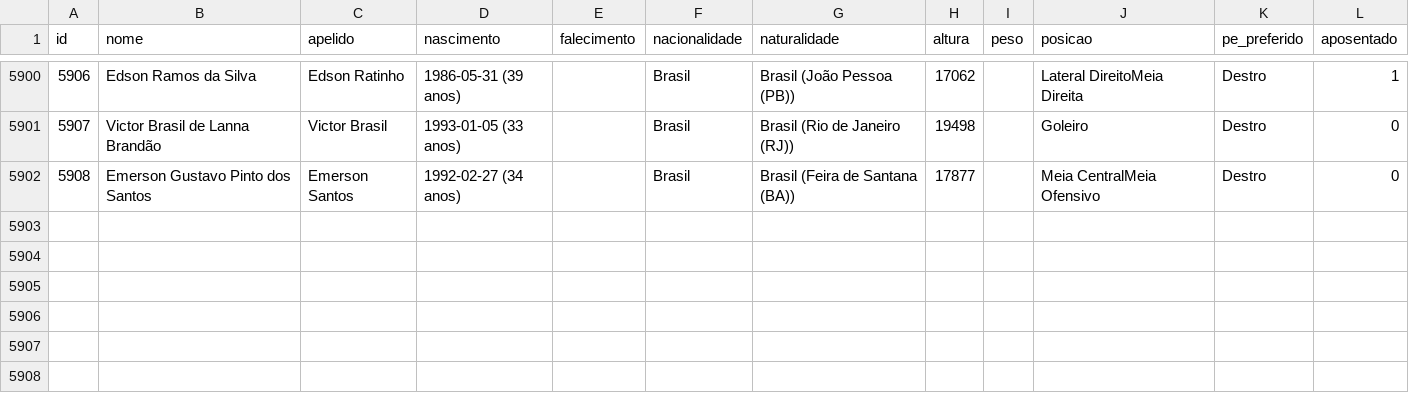
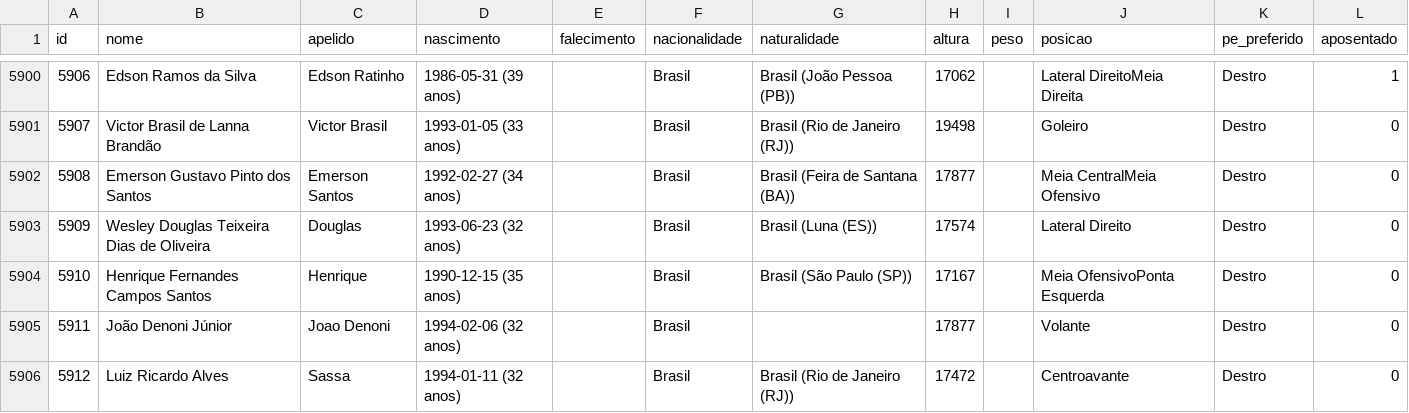
Before and after one commit to shinzatokazuya/kamusari, a CSV file: novo_bd1971_robusto/output_csvs/jogadores.csv, drawn as a sheet; only a part is shown, gaps mark what is left out.

```diff
--- a/novo_bd1971_robusto/output_csvs/jogadores.csv
+++ b/novo_bd1971_robusto/output_csvs/jogadores.csv
@@ -5902 +5902,5 @@ id,nome,apelido,nascimento,falecimento,nacionalidade,naturalidade,altura,peso,po
 5908,Emerson Gustavo Pinto dos Santos,Emerson Santos,1992-02-27 (34 anos),,Brasil,Brasil (Feira de Santana (BA)),17877,,Meia CentralMeia Ofensivo,Destro,0
+5909,Wesley Douglas Teixeira Dias de Oliveira,Douglas ,1993-06-23 (32 anos),,Brasil,Brasil (Luna (ES)),17574,,Lateral Direito,Destro,0
+5910,Henrique Fernandes Campos Santos,Henrique,1990-12-15 (35 anos),,Brasil,Brasil (São Paulo (SP)),17167,,Meia OfensivoPonta Esquerda,Destro,0
+5911,João Denoni Júnior,Joao Denoni,1994-02-06 (32 anos),,Brasil,,17877,,Volante,Destro,0
+5912,Luiz Ricardo Alves,Sassa,1994-01-11 (32 anos),,Brasil,Brasil (Rio de Janeiro (RJ)),17472,,Centroavante,Destro,0
```
Also changed, not shown: novo_bd1971_robusto/output_csvs/arbitros_em_partida.csv, novo_bd1971_robusto/output_csvs/partidas.csv, 4 other files.
